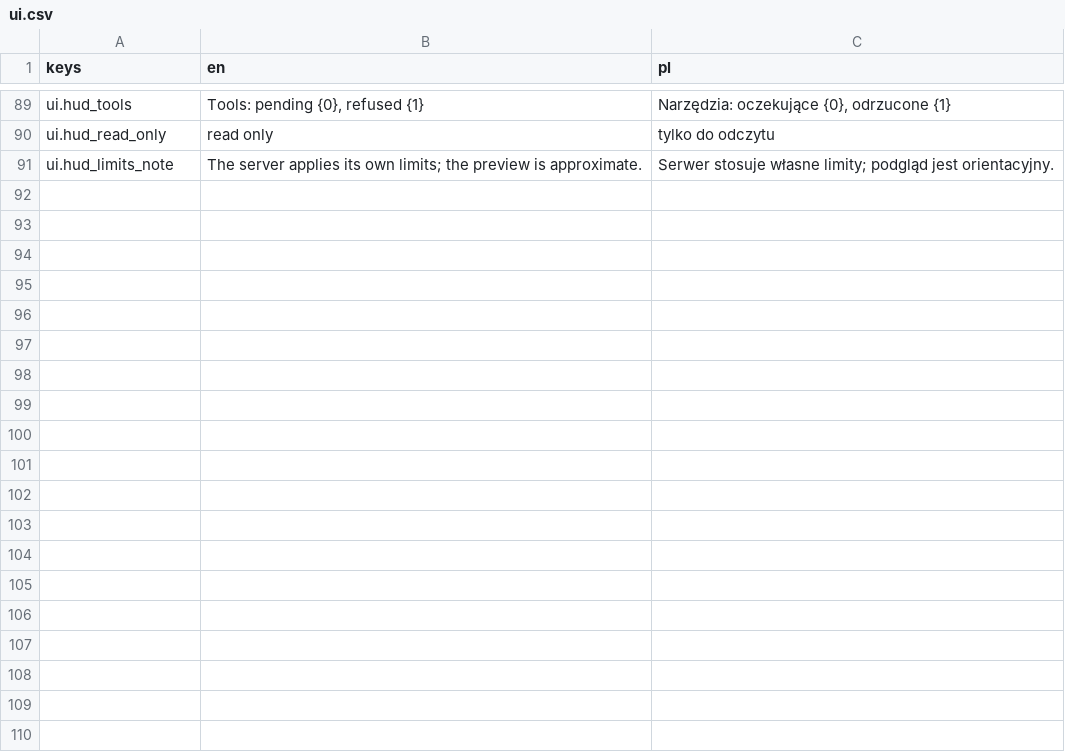
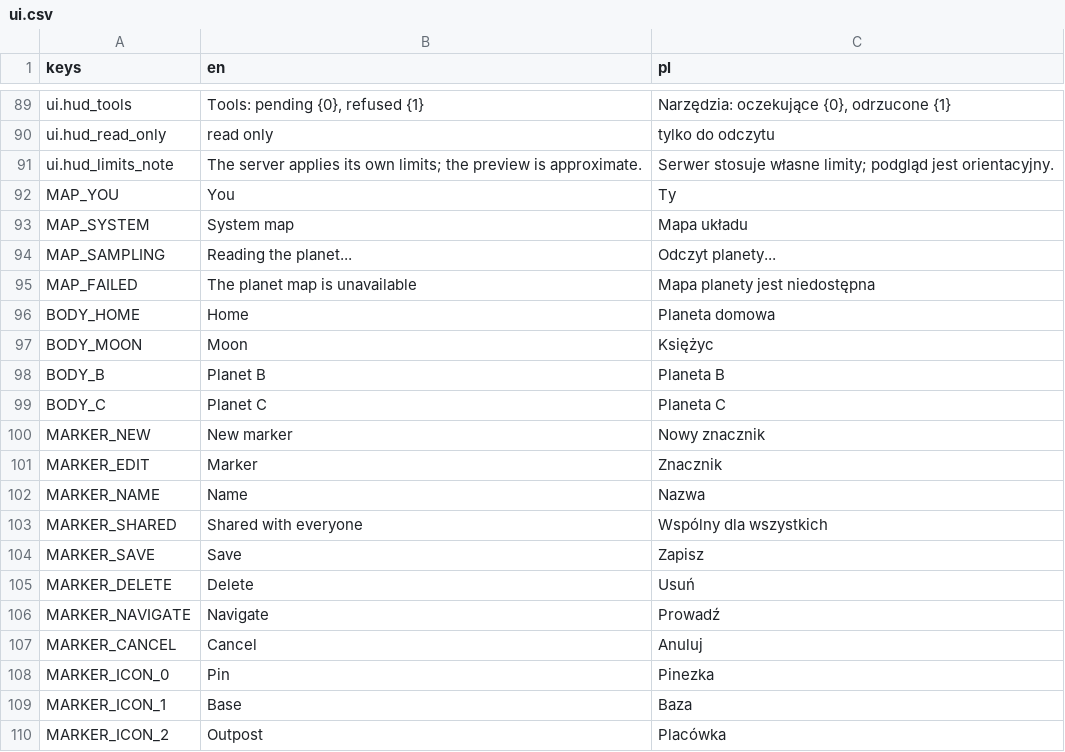
Before and after one commit to Dismonder/horyzont, a CSV file: game/locale/ui.csv, drawn as a sheet; only a part is shown, gaps mark what is left out; the diff covers the shown part only.

```diff
--- a/game/locale/ui.csv
+++ b/game/locale/ui.csv
@@ -91 +91,20 @@ ui.hud_read_only,"read only","tylko do odczytu"
 ui.hud_limits_note,"The server applies its own limits; the preview is approximate.","Serwer stosuje własne limity; podgląd jest orientacyjny."
+MAP_YOU,You,Ty
+MAP_SYSTEM,System map,Mapa układu
+MAP_SAMPLING,Reading the planet...,Odczyt planety...
+MAP_FAILED,The planet map is unavailable,Mapa planety jest niedostępna
+BODY_HOME,Home,Planeta domowa
+BODY_MOON,Moon,Księżyc
+BODY_B,Planet B,Planeta B
+BODY_C,Planet C,Planeta C
+MARKER_NEW,New marker,Nowy znacznik
+MARKER_EDIT,Marker,Znacznik
+MARKER_NAME,Name,Nazwa
+MARKER_SHARED,Shared with everyone,Wspólny dla wszystkich
+MARKER_SAVE,Save,Zapisz
+MARKER_DELETE,Delete,Usuń
+MARKER_NAVIGATE,Navigate,Prowadź
+MARKER_CANCEL,Cancel,Anuluj
+MARKER_ICON_0,Pin,Pinezka
+MARKER_ICON_1,Base,Baza
+MARKER_ICON_2,Outpost,Placówka
```
Also changed, not shown: 15 added rows elsewhere in this file, 21 other files.
